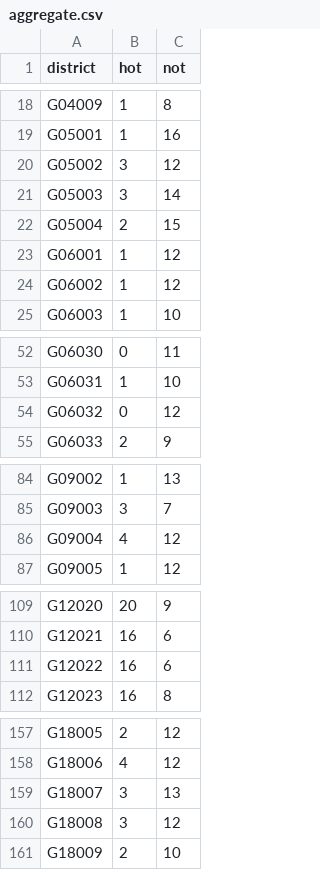
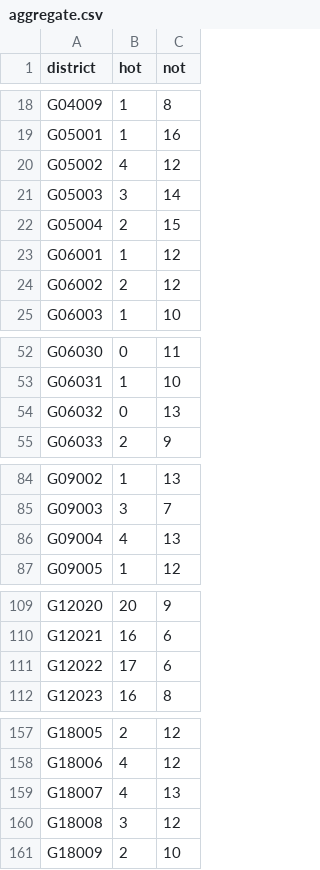
Before and after one commit to zschutzman/districts-lol, a CSV file: data/aggregate.csv, drawn as a sheet; only a part is shown, gaps mark what is left out; the diff covers the shown part only.

Commit message:
updating data

```diff
--- a/data/aggregate.csv
+++ b/data/aggregate.csv
@@ -19,3 +19,3 @@ G04009, 1, 8
 G05001, 1, 16
-G05002, 3, 12
+G05002, 4, 12
 G05003, 3, 14
@@ -23,3 +23,3 @@ G05004, 2, 15
 G06001, 1, 12
-G06002, 1, 12
+G06002, 2, 12
 G06003, 1, 10
@@ -53,3 +53,3 @@ G06030, 0, 11
 G06031, 1, 10
-G06032, 0, 12
+G06032, 0, 13
 G06033, 2, 9
@@ -85,3 +85,3 @@ G09002, 1, 13
 G09003, 3, 7
-G09004, 4, 12
+G09004, 4, 13
 G09005, 1, 12
@@ -110,3 +110,3 @@ G12020, 20, 9
 G12021, 16, 6
-G12022, 16, 6
+G12022, 17, 6
 G12023, 16, 8
@@ -158,3 +158,3 @@ G18005, 2, 12
 G18006, 4, 12
-G18007, 3, 13
+G18007, 4, 13
 G18008, 3, 12
```
Also changed, not shown: 9 edited cells elsewhere in this file, 1 other file.
